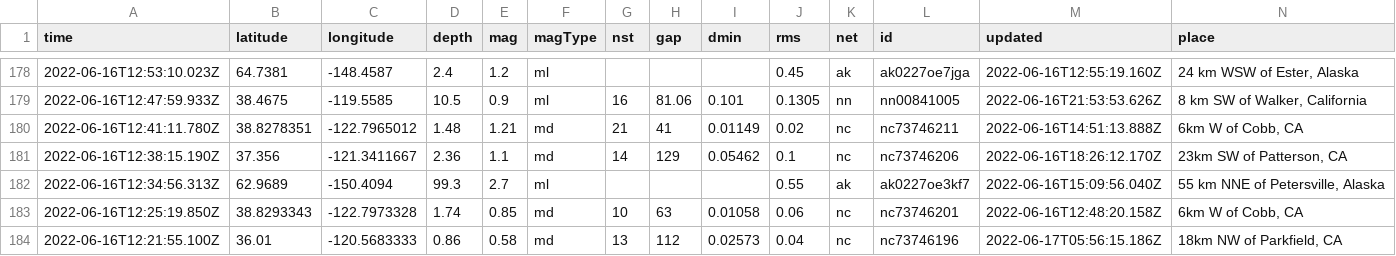
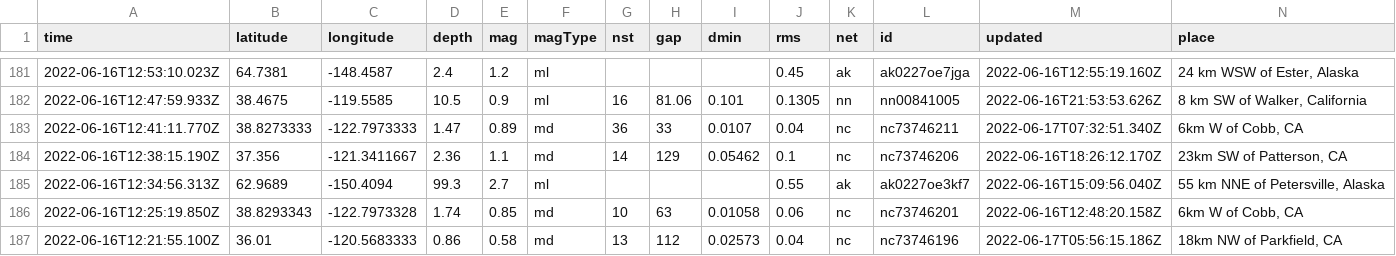
Before and after one commit to jemmastephenson/my-data-robot, a CSV file: usgs_current.csv, drawn as a sheet; only a part is shown, gaps mark what is left out; removed rows and columns are numbered as before the commit, all else as after; rows hold the shown columns only; the diff covers the shown part only; the diff names each change by its address in the sheet, - before the commit and + after, or states it on an @@ line.

```diff
--- a/usgs_current.csv
+++ b/usgs_current.csv
-row 180: 2022-06-16T12:41:11.780Z | 38.8278351 | -122.7965012 | 1.48 | 1.21 | md | 21 | 41 | 0.01149 | 0.02 | nc | nc73746211 | 2022-06-16T14:51:13.888Z | 6km W of Cobb, CA
+row 183: 2022-06-16T12:41:11.770Z | 38.8273333 | -122.7973333 | 1.47 | 0.89 | md | 36 | 33 | 0.0107 | 0.04 | nc | nc73746211 | 2022-06-17T07:32:51.340Z | 6km W of Cobb, CA
```
Also changed, not shown: 3 added rows, 3 removed rows and 2 edited cells elsewhere in this file.
